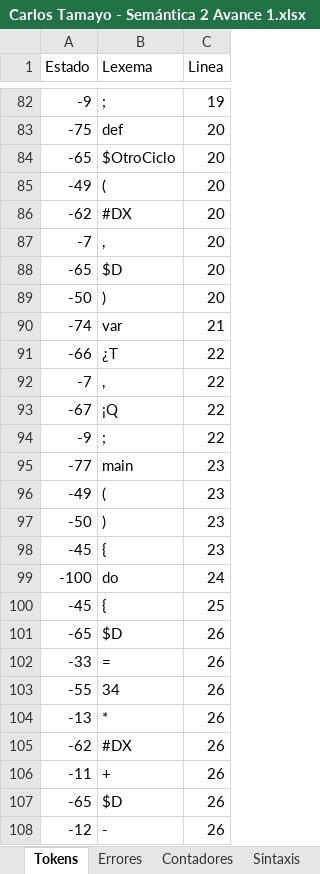
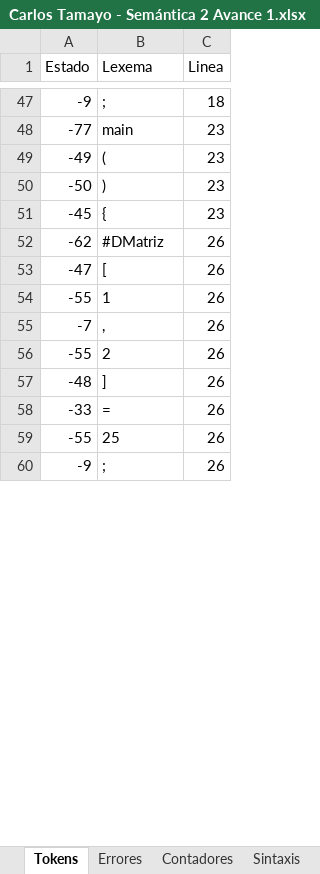
Before and after one commit to selvet51/Compilador, an Excel workbook: Carlos Tamayo - Semántica 2 Avance 1.xlsx, sheet Tokens, drawn as a sheet; only a part is shown, gaps mark what is left out; the shorter side is filled out with more unchanged rows; values as stored, in another font and other column widths than the file's, no borders; removed rows and columns are numbered as before the commit, all else as after; the diff covers the shown part only; the diff names each change by its address in the sheet, - before the commit and + after, or states it on an @@ line.

```diff
--- a/Carlos Tamayo - Semántica 2 Avance 1.xlsx (sheet Tokens)
+++ b/Carlos Tamayo - Semántica 2 Avance 1.xlsx (sheet Tokens)
-C47 (Linea): 19
+C47 (Linea): 18
-row 83: -75 | def | 20
-row 84: -65 | $OtroCiclo | 20
-row 85: -49 | ( | 20
-row 86: -62 | #DX | 20
-row 87: -7 | , | 20
-row 88: -65 | $D | 20
-row 89: -50 | ) | 20
-row 90: -74 | var | 21
-row 91: -66 | ¿T | 22
-row 92: -7 | , | 22
-row 93: -67 | ¡Q | 22
-row 94: -9 | ; | 22
-row 99: -100 | do | 24
-row 100: -45 | { | 25
-row 101: -65 | $D | 26
+row 52: -62 | #DMatriz | 26
+row 53: -47 | [ | 26
+row 54: -55 | 1 | 26
+row 55: -7 | , | 26
+row 56: -55 | 2 | 26
+row 57: -48 | ] | 26
-B59 (Lexema): 34
+B59 (Lexema): 25
-row 104: -13 | * | 26
-row 105: -62 | #DX | 26
-row 106: -11 | + | 26
-row 107: -65 | $D | 26
-row 108: -12 | - | 26
```
Also changed, not shown: 47 added rows, 123 removed rows and 34 edited cells elsewhere in this sheet, sheet Semántica 1, sheet Errores, sheet Contadores, sheet Tabla de Símbolos, sheet Sintaxis, sheet Ámbito, other sheet tabs, 12 other files.
